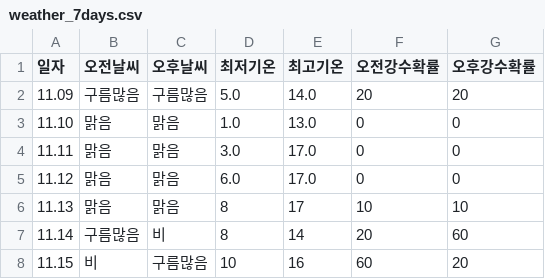
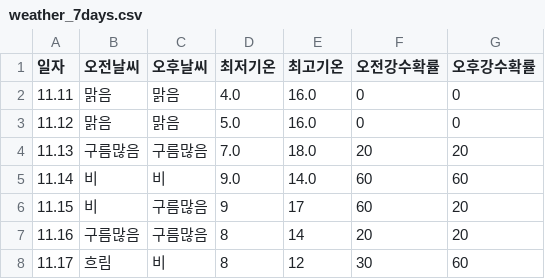
Before and after one commit to tndhrthwls12/Gangdong-infographic26, a CSV file: weather-data/weather_7days.csv, drawn as a sheet.

```diff
--- a/weather-data/weather_7days.csv
+++ b/weather-data/weather_7days.csv
@@ -1,8 +1,8 @@
 일자,오전날씨,오후날씨,최저기온,최고기온,오전강수확률,오후강수확률
-11.09,구름많음,구름많음,5.0,14.0,20,20
-11.10,맑음,맑음,1.0,13.0,0,0
-11.11,맑음,맑음,3.0,17.0,0,0
-11.12,맑음,맑음,6.0,17.0,0,0
-11.13,맑음,맑음,8,17,10,10
-11.14,구름많음,비,8,14,20,60
-11.15,비,구름많음,10,16,60,20
+11.11,맑음,맑음,4.0,16.0,0,0
+11.12,맑음,맑음,5.0,16.0,0,0
+11.13,구름많음,구름많음,7.0,18.0,20,20
+11.14,비,비,9.0,14.0,60,60
+11.15,비,구름많음,9,17,60,20
+11.16,구름많음,구름많음,8,14,20,20
+11.17,흐림,비,8,12,30,60
```
